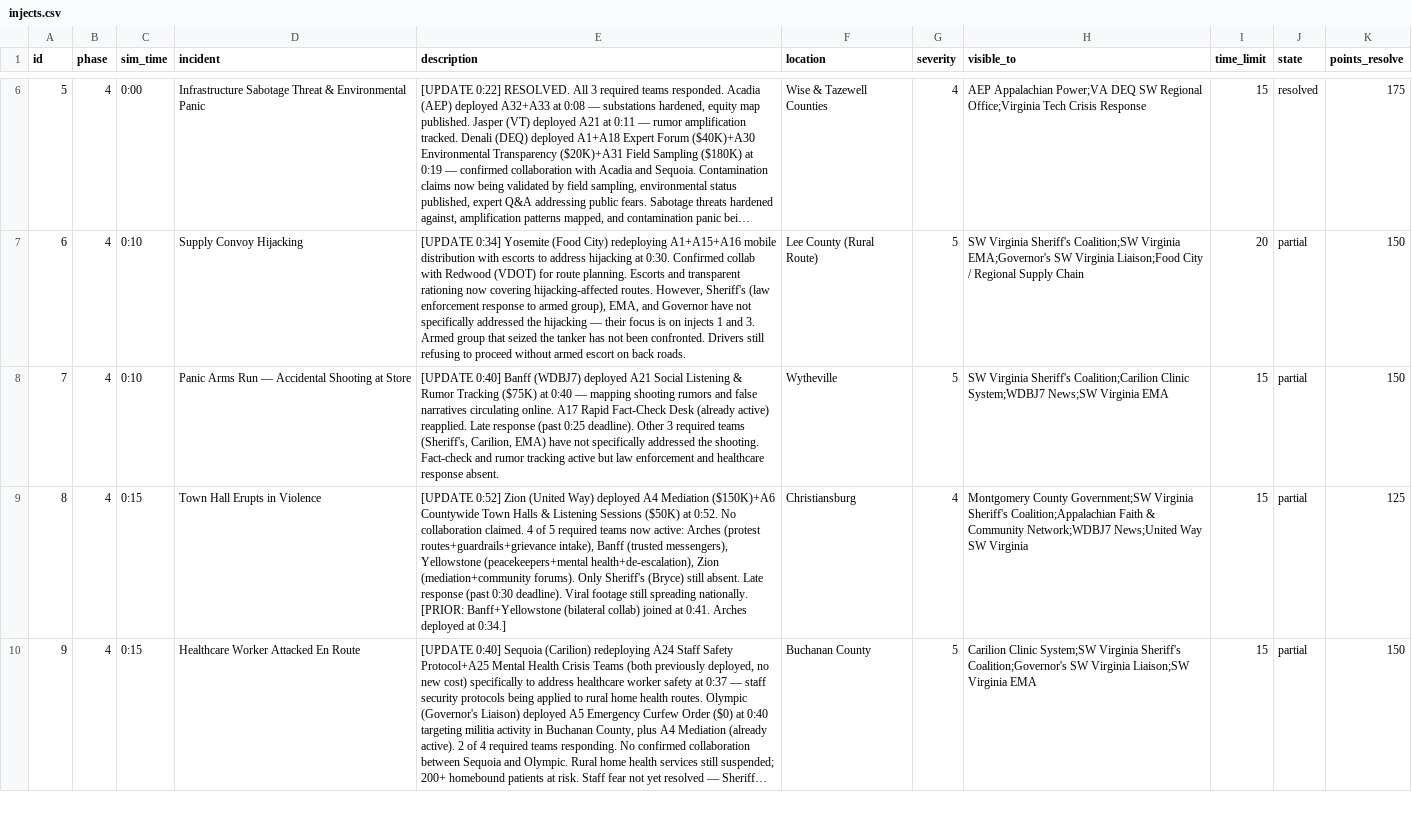
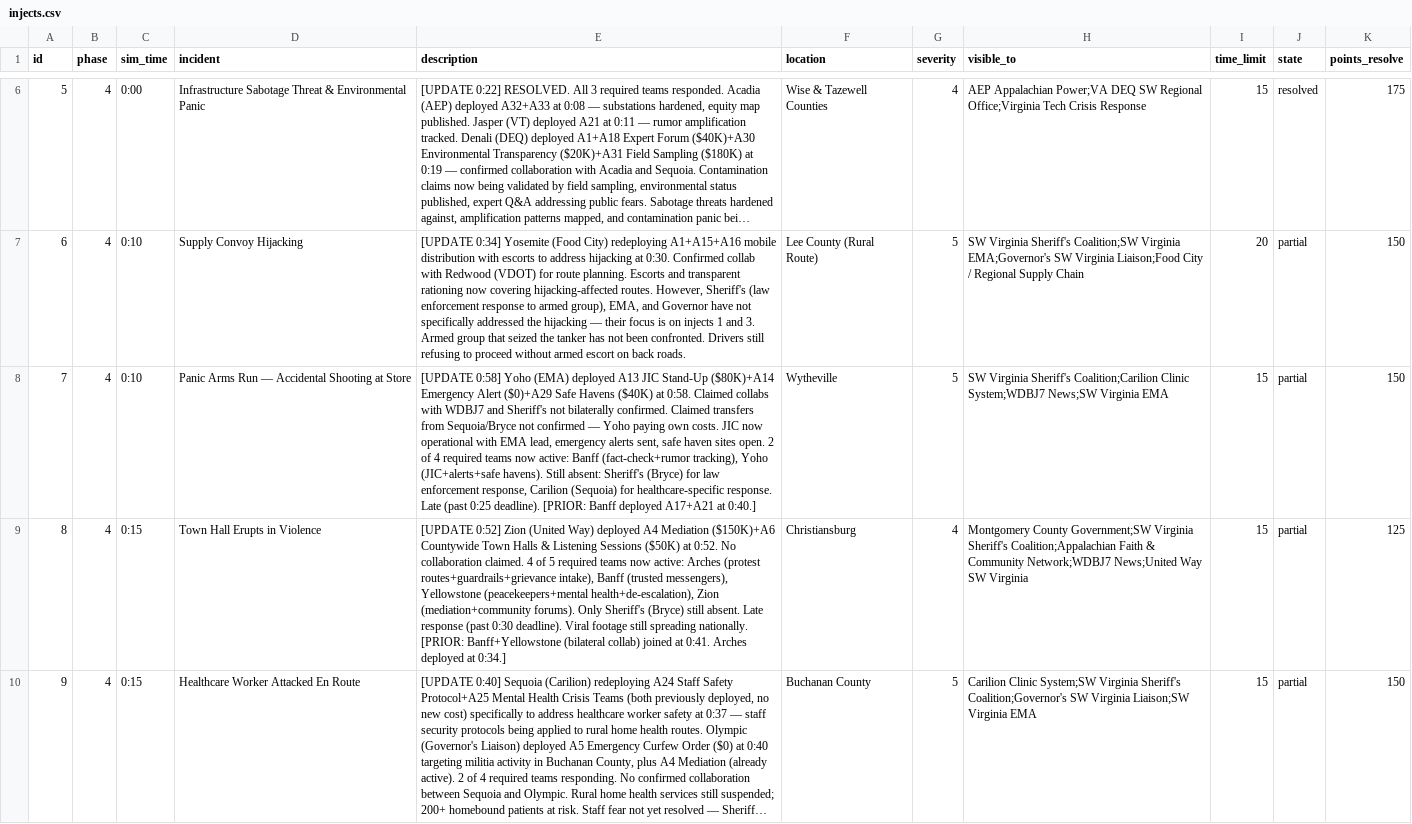
Before and after one commit to future-of-security/simulation, a CSV file: simulations/virginia-cascading-crisis/phase_4/injects.csv, drawn as a sheet; only a part is shown, gaps mark what is left out; long unchanged cells end in …; the diff names each change by its address in the sheet, - before the commit and + after, or states it on an @@ line.

```diff
--- a/simulations/virginia-cascading-crisis/phase_4/injects.csv
+++ b/simulations/virginia-cascading-crisis/phase_4/injects.csv
-E8 (description): [UPDATE 0:40] Banff (WDBJ7) deployed A21 Social Listening & Rumor Tracking ($75K) at 0:40 — mapping shooting rumors and false narratives circulating online. A17 Rapid Fact-Check Desk (already active) reapplied. Late response (past 0:25 deadline). Other 3 required teams (Sheriff's, Carilion, EMA) have not specifically addressed the shooting. Fact-check and rumor tracking active but law enforcement and healthcare response absent.
+E8 (description): [UPDATE 0:58] Yoho (EMA) deployed A13 JIC Stand-Up ($80K)+A14 Emergency Alert ($0)+A29 Safe Havens ($40K) at 0:58. Claimed collabs with WDBJ7 and Sheriff's not bilaterally confirmed. Claimed transfers from Sequoia/Bryce not confirmed — Yoho paying own costs. JIC now operational with EMA lead, emergency alerts sent, safe haven sites open. 2 of 4 required teams now active: Banff (fact-check+rumor tracking), Yoho (JIC+alerts+safe havens). Still absent: Sheriff's (Bryce) for law enforcement response, Carilion (Sequoia) for healthcare-specific response. Late (past 0:25 deadline). [PRIOR: Banff deployed A17+A21 at 0:40.]
```
Also changed, not shown: docs/phase_4/injects.csv, docs/phase_4/roles.csv, 2 other files.
